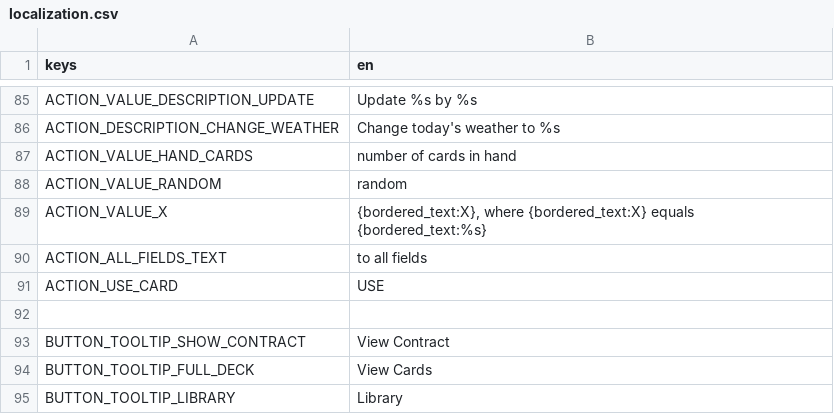
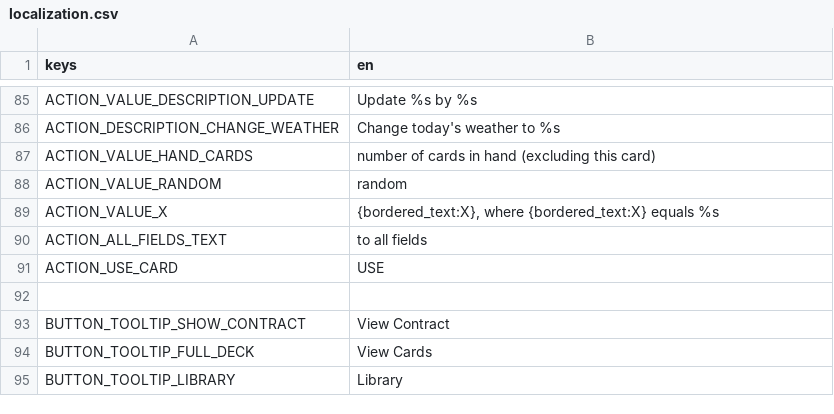
Before and after one commit to cyanglaz/garden, a CSV file: resources/localization/localization.csv, drawn as a sheet; only a part is shown, gaps mark what is left out.

Commit message:
hand icon

```diff
--- a/resources/localization/localization.csv
+++ b/resources/localization/localization.csv
@@ -86,5 +86,5 @@ ACTION_VALUE_DESCRIPTION_UPDATE, "Update %s by %s"
 ACTION_DESCRIPTION_CHANGE_WEATHER, "Change today's weather to %s"
-ACTION_VALUE_HAND_CARDS, "number of cards in hand"
+ACTION_VALUE_HAND_CARDS, "number of cards in hand (excluding this card)"
 ACTION_VALUE_RANDOM, " random"
-ACTION_VALUE_X, "{bordered_text:X}, where {bordered_text:X} equals {bordered_text:%s}"
+ACTION_VALUE_X, "{bordered_text:X}, where {bordered_text:X} equals %s"
 ACTION_ALL_FIELDS_TEXT, " to all fields"
```
Also changed, not shown: 13 other files.
